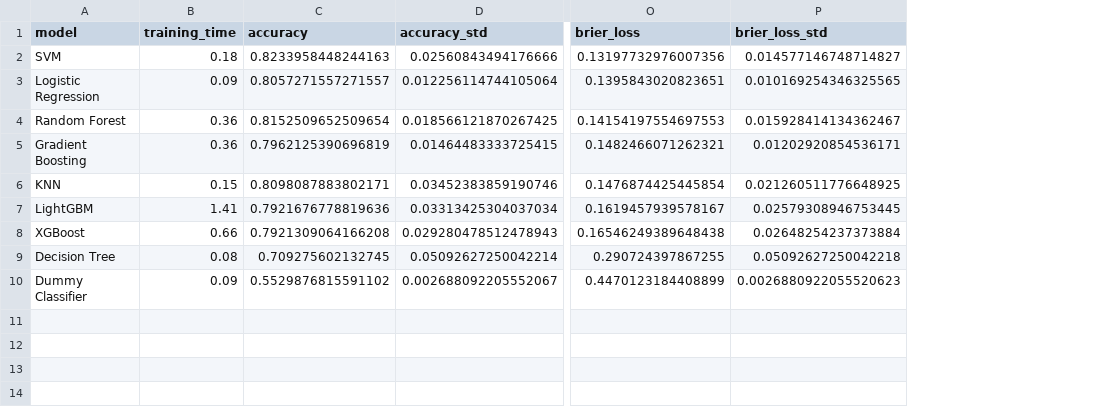
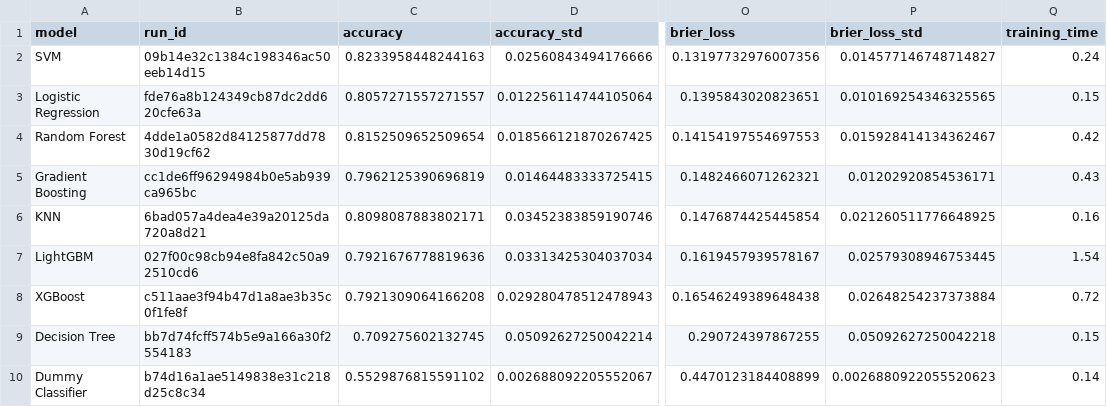
Before and after one commit to abdulrehman142/Cardiofy, a CSV file: reports/training/baseline_results.csv, drawn as a sheet; only a part is shown, gaps mark what is left out; removed rows and columns are numbered as before the commit, all else as after; the diff names each change by its address in the sheet, - before the commit and + after, or states it on an @@ line.

```diff
--- a/reports/training/baseline_results.csv
+++ b/reports/training/baseline_results.csv
-column B (training_time), rows 2-10: 0.18 | 0.09 | 0.36 | 0.36 | 0.15 | 1.41 | 0.66 | 0.08 | 0.09
+column B (run_id), rows 2-10: 09b14e32c1384c198346ac50eeb14d15 | fde76a8b124349cb87dc2dd620cfe63a | 4dde1a0582d84125877dd7830d19cf62 | cc1de6ff96294984b0e5ab939ca965bc | 6bad057a4dea4e39a20125da720a8d21 | 027f00c98cb94e8fa842c50a92510cd6 | c511aae3f94b47d1a8ae3b35c0f1fe8f | bb7d74fcff574b5e9a166a30f2554183 | b74d16a1ae5149838e31c218d25c8c34
+column Q (training_time), rows 2-10: 0.24 | 0.15 | 0.42 | 0.43 | 0.16 | 1.54 | 0.72 | 0.15 | 0.14
```
Also changed, not shown: 2 other files.
